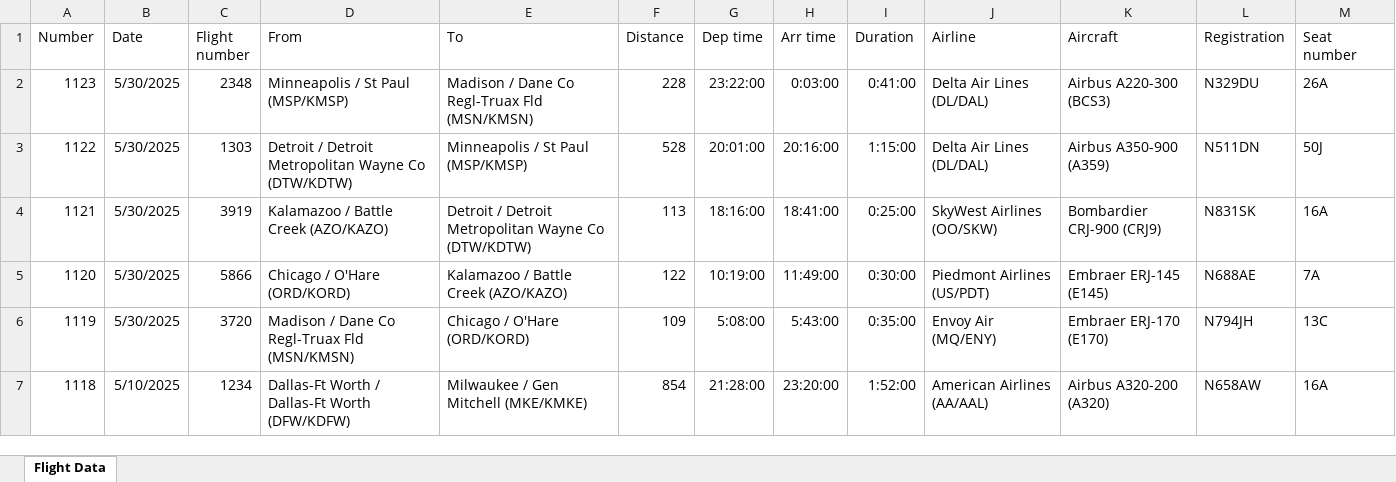
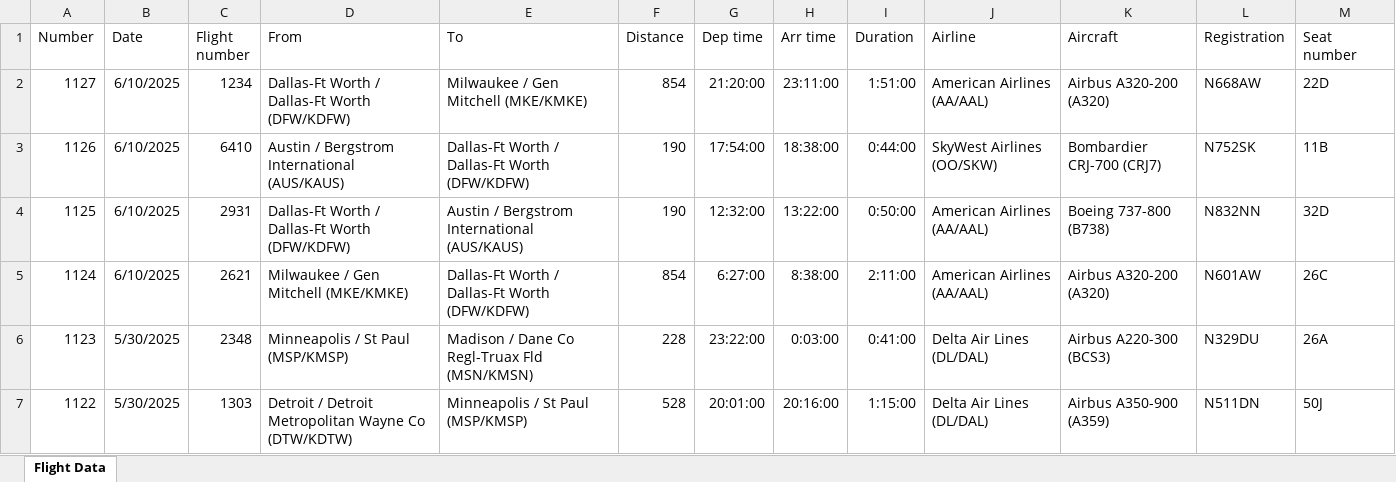
Before and after one commit to jkilchenmann/capstone_project, an Excel workbook: Log.xlsx, sheet Flight Data, drawn as a sheet; only a part is shown; the shorter side is filled out with more unchanged rows; values as stored, in another font and other column widths than the file's, no borders; table styles not drawn; the diff names each change by its address in the sheet, - before the commit and + after, or states it on an @@ line.

Commit message:
revised flight logs

```diff
--- a/Log.xlsx (sheet Flight Data)
+++ b/Log.xlsx (sheet Flight Data)
+row 2: 1127 | 6/10/2025 | 1234 | Dallas-Ft Worth / Dallas-Ft Worth (DFW/KDFW) | Milwaukee / Gen Mitchell (MKE/KMKE) | 854 | 21:20:00 | 23:11:00 | 1:51:00 | American Airlines (AA/AAL) | Airbus A320-200 (A320) | N668AW | 22D
+row 3: 1126 | 6/10/2025 | 6410 | Austin / Bergstrom International (AUS/KAUS) | Dallas-Ft Worth / Dallas-Ft Worth (DFW/KDFW) | 190 | 17:54:00 | 18:38:00 | 0:44:00 | SkyWest Airlines (OO/SKW) | Bombardier CRJ-700 (CRJ7) | N752SK | 11B
+row 4: 1125 | 6/10/2025 | 2931 | Dallas-Ft Worth / Dallas-Ft Worth (DFW/KDFW) | Austin / Bergstrom International (AUS/KAUS) | 190 | 12:32:00 | 13:22:00 | 0:50:00 | American Airlines (AA/AAL) | Boeing 737-800 (B738) | N832NN | 32D
+row 5: 1124 | 6/10/2025 | 2621 | Milwaukee / Gen Mitchell (MKE/KMKE) | Dallas-Ft Worth / Dallas-Ft Worth (DFW/KDFW) | 854 | 6:27:00 | 8:38:00 | 2:11:00 | American Airlines (AA/AAL) | Airbus A320-200 (A320) | N601AW | 26C
```
Also changed, not shown: 1 other file.
